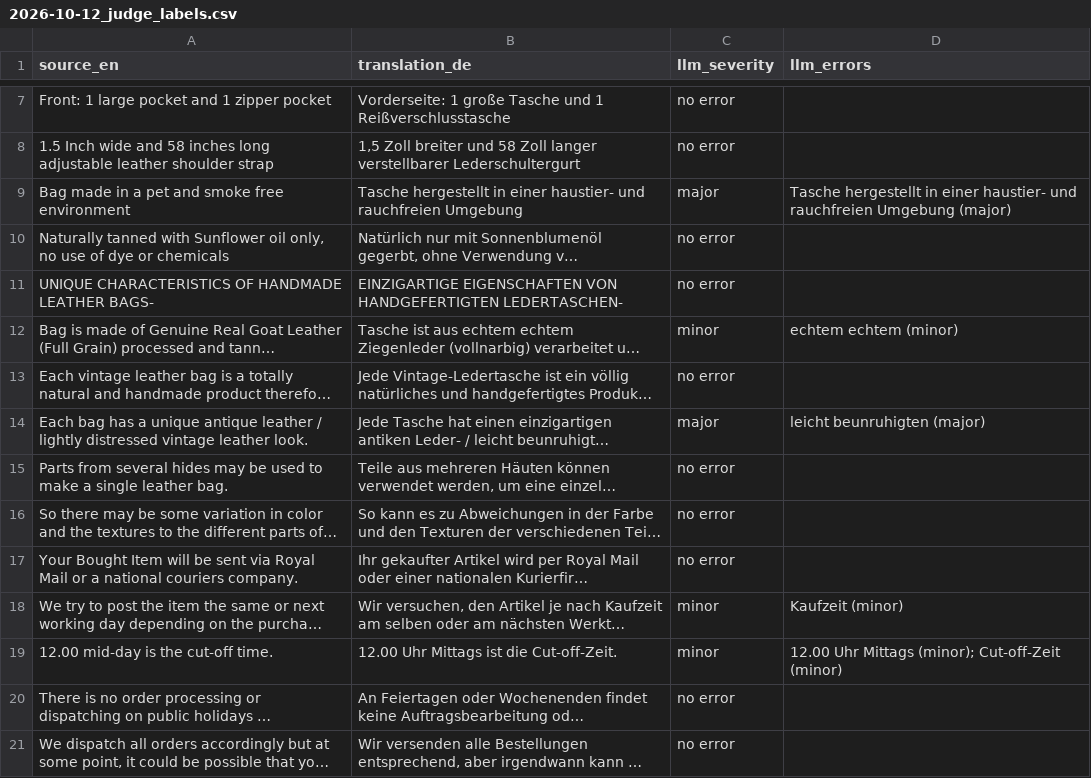
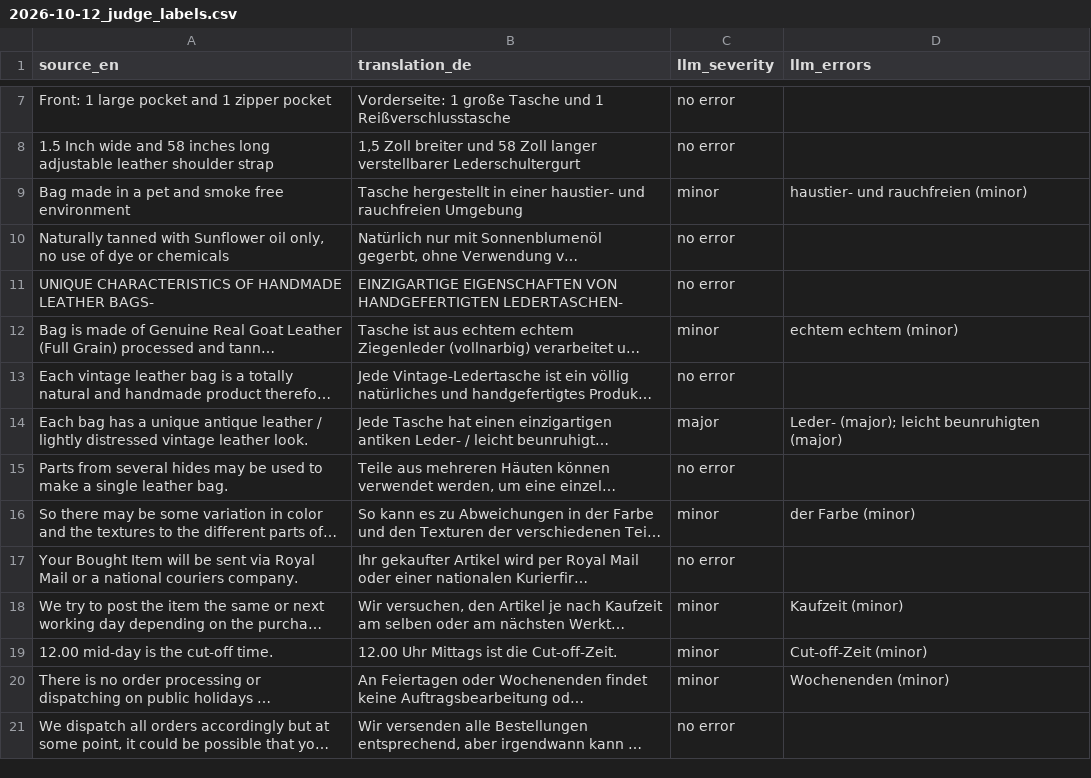
Before and after one commit to gomezclint/evaluation-test, a CSV file: daily-exports/judge_labels/2026-10-12_judge_labels.csv, drawn as a sheet; only a part is shown, gaps mark what is left out; long unchanged cells end in …; the diff names each change by its address in the sheet, - before the commit and + after, or states it on an @@ line.

```diff
--- a/daily-exports/judge_labels/2026-10-12_judge_labels.csv
+++ b/daily-exports/judge_labels/2026-10-12_judge_labels.csv
-C9 (llm_severity): major
+C9 (llm_severity): minor
-D9 (llm_errors): Tasche hergestellt in einer haustier- und rauchfreien Umgebung (major)
+D9 (llm_errors): haustier- und rauchfreien (minor)
-D14 (llm_errors): leicht beunruhigten (major)
+D14 (llm_errors): Leder- (major); leicht beunruhigten (major)
-C16 (llm_severity): no error
+C16 (llm_severity): minor
-D16 (llm_errors): (empty)
+D16 (llm_errors): der Farbe (minor)
-D19 (llm_errors): 12.00 Uhr Mittags (minor); Cut-off-Zeit (minor)
+D19 (llm_errors): Cut-off-Zeit (minor)
-C20 (llm_severity): no error
+C20 (llm_severity): minor
-D20 (llm_errors): (empty)
+D20 (llm_errors): Wochenenden (minor)
```
